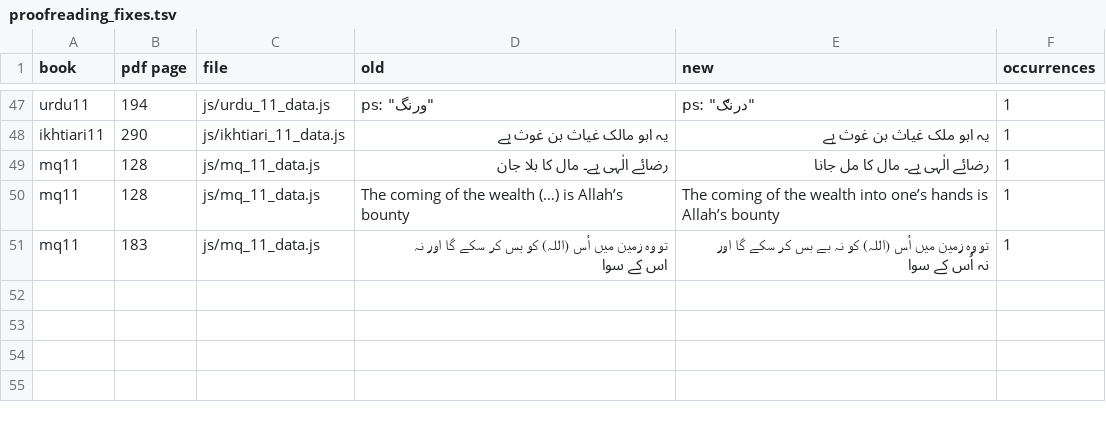
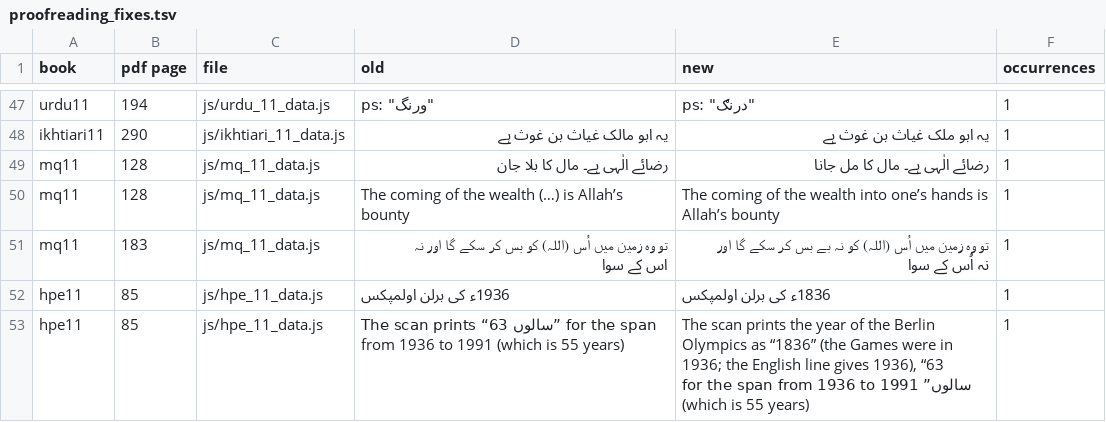
Before and after one commit to irfanullahrec/SpaceBook, a TSV file: SpaceBook Web/docs/qa/proofreading_fixes.tsv, drawn as a sheet; only a part is shown, gaps mark what is left out; the diff names each change by its address in the sheet, - before the commit and + after, or states it on an @@ line.

```diff
--- a/SpaceBook Web/docs/qa/proofreading_fixes.tsv
+++ b/SpaceBook Web/docs/qa/proofreading_fixes.tsv
+row 52: hpe11 | 85 | js/hpe_11_data.js | 1936ء کی برلن اولمپکس | 1836ء کی برلن اولمپکس | 1
+row 53: hpe11 | 85 | js/hpe_11_data.js | The scan prints “63 سالوں” for the span from 1936 to 1991 (which is 55 years) | The scan prints the year of the Berlin Olympics as “1836” (the Games were in 1936; the English line gives 1936), “63 سالوں” for the span from 1936 to 1991 (which is 55 years) | 1
```
Also changed, not shown: 2 other files.
